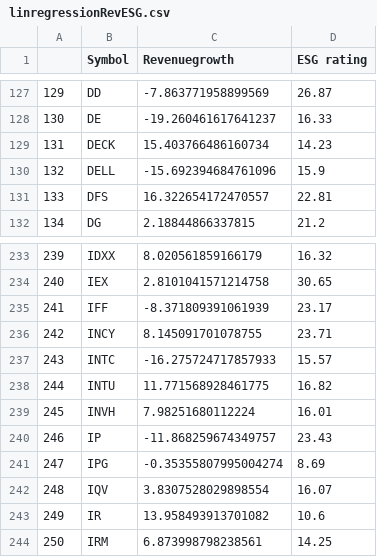
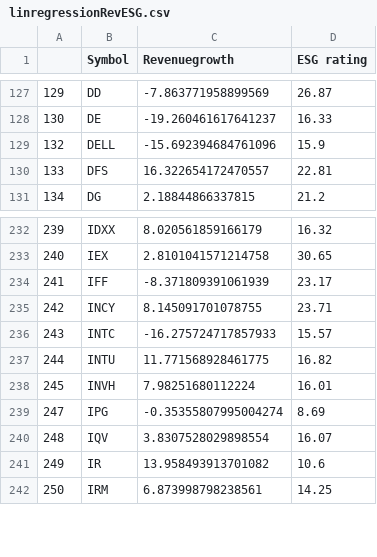
Before and after one commit to NiamP/NiamP.github.io, a CSV file: linregressionRevESG.csv, drawn as a sheet; only a part is shown, gaps mark what is left out.

Commit message:
Update CSV file with new data

```diff
--- a/linregressionRevESG.csv
+++ b/linregressionRevESG.csv
@@ -128,3 +128,2 @@
 130,DE,-19.260461617641237,16.33
-131,DECK,15.403766486160734,14.23
 132,DELL,-15.692394684761096,15.9
@@ -239,3 +238,2 @@
 245,INVH,7.98251680112224,16.01
-246,IP,-11.868259674349757,23.43
 247,IPG,-0.35355807995004274,8.69
```
Also changed, not shown: MktCap_vs_ESG.csv, top5prices.csv.
